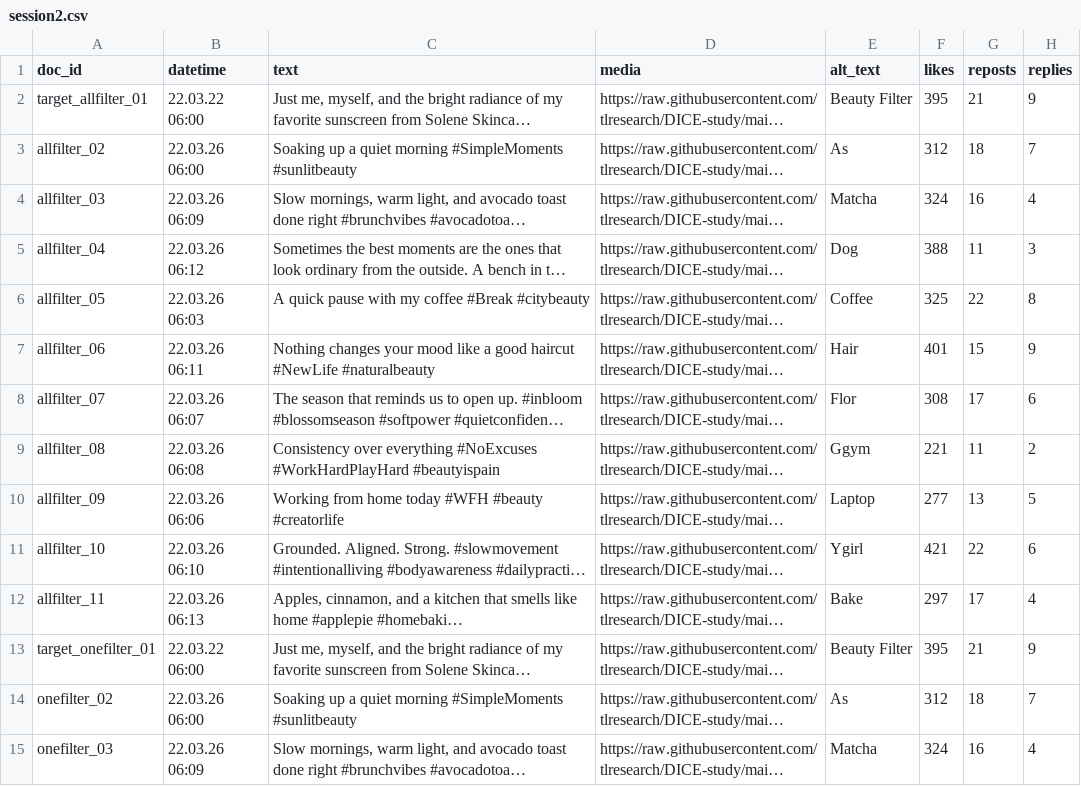
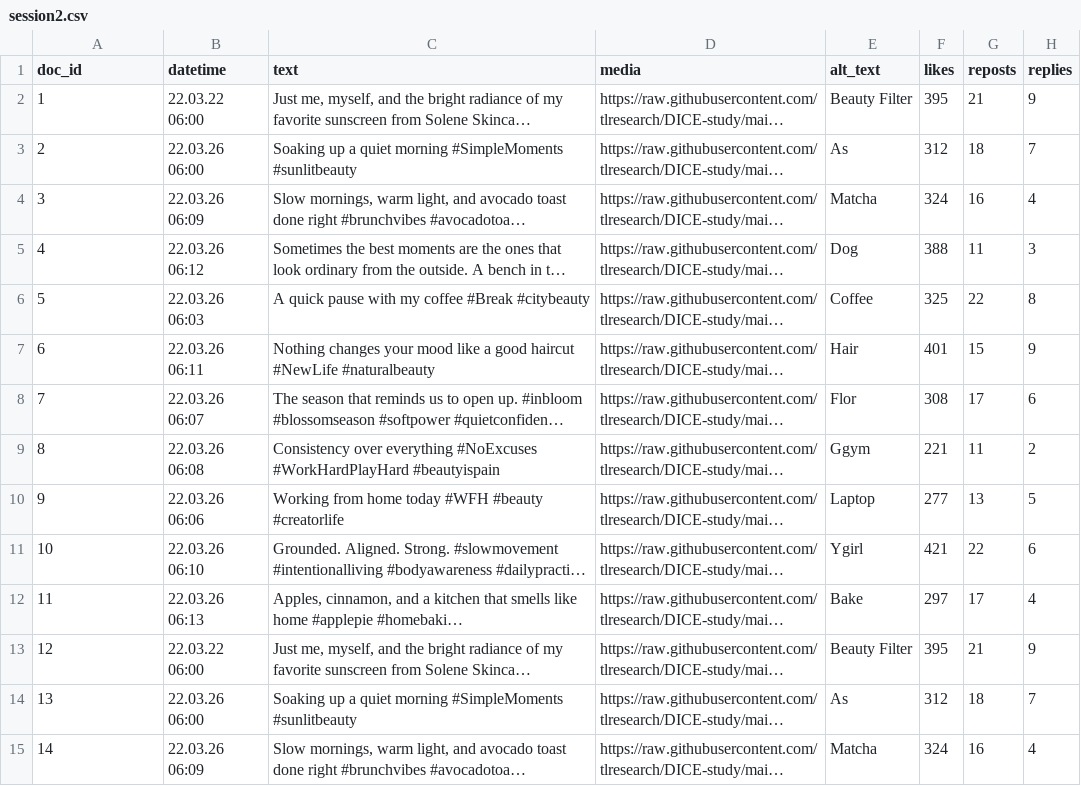
Before and after one commit to Howquez/sample-feeds, a CSV file: feeds/session2.csv, drawn as a sheet; only a part is shown; long unchanged cells end in …; the diff covers the shown part only; the diff names each change by its address in the sheet, - before the commit and + after, or states it on an @@ line.

Commit message:
Make doc_id numeric

```diff
--- a/feeds/session2.csv
+++ b/feeds/session2.csv
-A2 (doc_id): target_allfilter_01
+A2 (doc_id): 1
-A3 (doc_id): allfilter_02
+A3 (doc_id): 2
-A4 (doc_id): allfilter_03
+A4 (doc_id): 3
-A5 (doc_id): allfilter_04
+A5 (doc_id): 4
-A6 (doc_id): allfilter_05
+A6 (doc_id): 5
-A7 (doc_id): allfilter_06
+A7 (doc_id): 6
-A8 (doc_id): allfilter_07
+A8 (doc_id): 7
-A9 (doc_id): allfilter_08
+A9 (doc_id): 8
-A10 (doc_id): allfilter_09
+A10 (doc_id): 9
-A11 (doc_id): allfilter_10
+A11 (doc_id): 10
-A12 (doc_id): allfilter_11
+A12 (doc_id): 11
-A13 (doc_id): target_onefilter_01
+A13 (doc_id): 12
-A14 (doc_id): onefilter_02
+A14 (doc_id): 13
-A15 (doc_id): onefilter_03
+A15 (doc_id): 14
```
Also changed, not shown: 30 edited cells elsewhere in this file.
